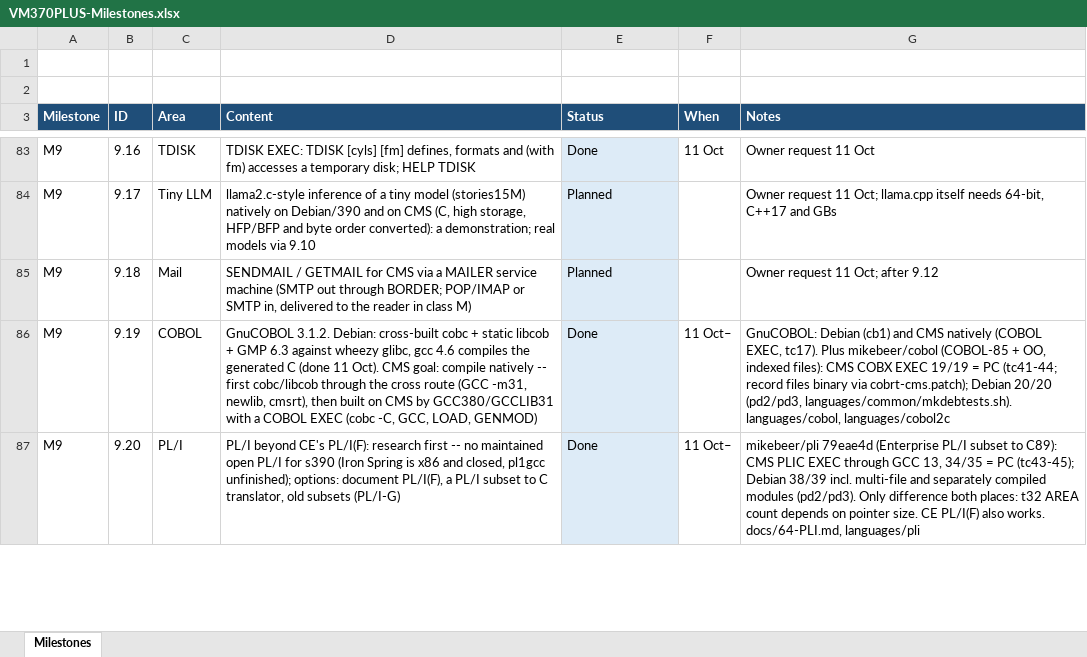
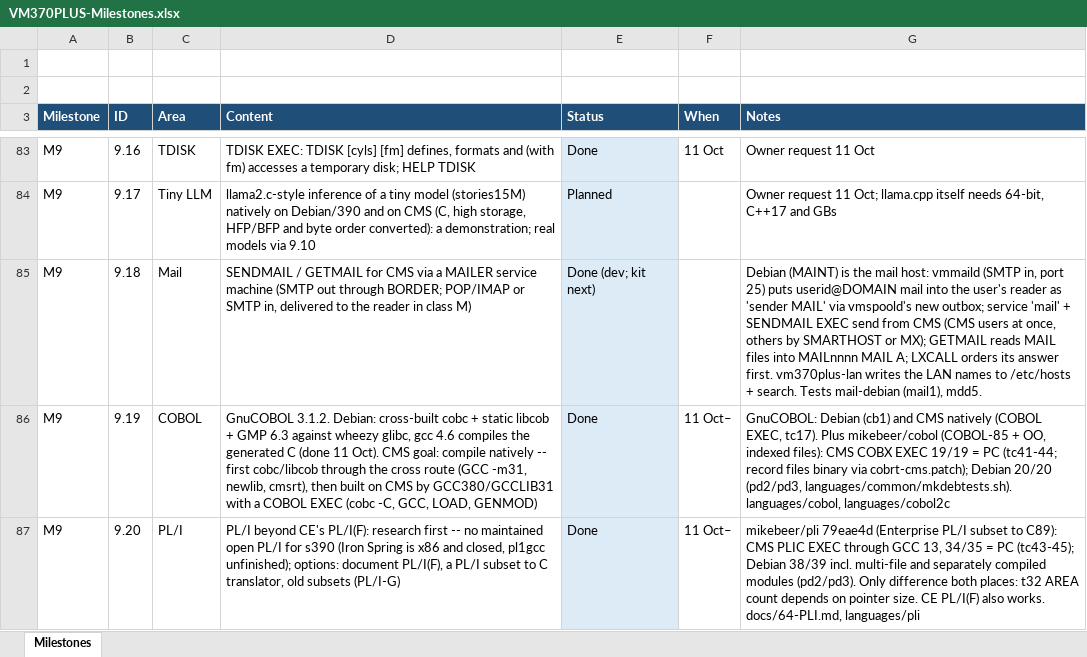
Before and after one commit to mikebeer/vm370plus, an Excel workbook: docs/VM370PLUS-Milestones.xlsx, sheet Milestones, drawn as a sheet; only a part is shown, gaps mark what is left out; values as stored, in another font and other column widths than the file's, no borders; the diff names each change by its address in the sheet, - before the commit and + after, or states it on an @@ line.

```diff
--- a/docs/VM370PLUS-Milestones.xlsx (sheet Milestones)
+++ b/docs/VM370PLUS-Milestones.xlsx (sheet Milestones)
-E85 (Status): Planned
+E85 (Status): Done (dev; kit next)
-G85 (Notes): Owner request 11 Oct; after 9.12
+G85 (Notes): Debian (MAINT) is the mail host: vmmaild (SMTP in, port 25) puts userid@DOMAIN mail into the user's reader as 'sender MAIL' via vmspoold's new outbox; service 'mail' + SENDMAIL EXEC send from CMS (CMS users at once, others by SMARTHOST or MX); GETMAIL reads MAIL files into MAILnnnn MAIL A; LXCALL orders its answer first. vm370plus-lan writes the LAN names to /etc/hosts + search. Tests mail-debian (mail1), mdd5.
```
Also changed, not shown: 25 other files.
